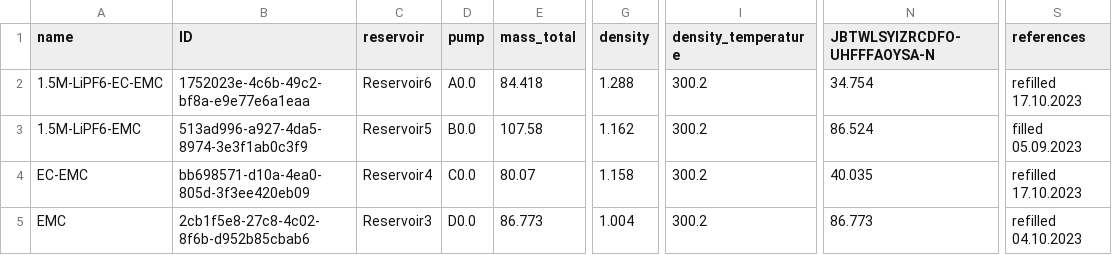
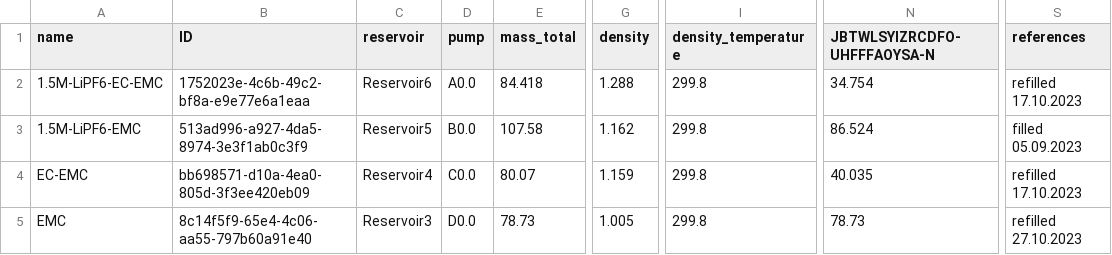
Before and after one commit to BIG-MAP/FINALES_ASAB_tenant, a CSV file: experiments/FINALES2_V3/inputs/stockSolutions.csv, drawn as a sheet; only a part is shown, gaps mark what is left out; the diff names each change by its address in the sheet, - before the commit and + after, or states it on an @@ line.

Commit message:
New refill
(cherry picked and adjusted from commit d7a6b4f3f6849aee6ad280f2322ed21a8037a717)

```diff
--- a/experiments/FINALES2_V3/inputs/stockSolutions.csv
+++ b/experiments/FINALES2_V3/inputs/stockSolutions.csv
-I2:I5 (density_temperature): 300.2
+I2:I5 (density_temperature): 299.8
-G4 (density): 1.158
+G4 (density): 1.159
-B5 (ID): 2cb1f5e8-27c8-4c02-8f6b-d952b85cbab6
+B5 (ID): 8c14f5f9-65e4-4c06-aa55-797b60a91e40
-E5 (mass_total): 86.773
+E5 (mass_total): 78.73
-G5 (density): 1.004
+G5 (density): 1.005
-N5 (JBTWLSYIZRCDFO-UHFFFAOYSA-N): 86.773
+N5 (JBTWLSYIZRCDFO-UHFFFAOYSA-N): 78.73
-S5 (references): refilled 04.10.2023
+S5 (references): refilled 27.10.2023
```
Also changed, not shown: 1 other file.
